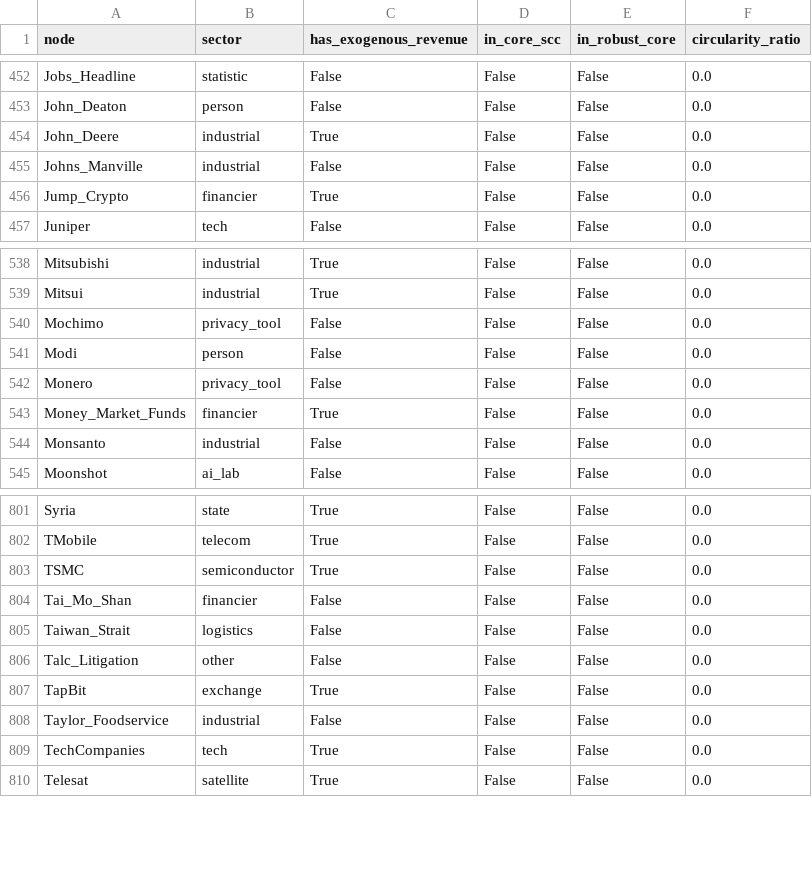
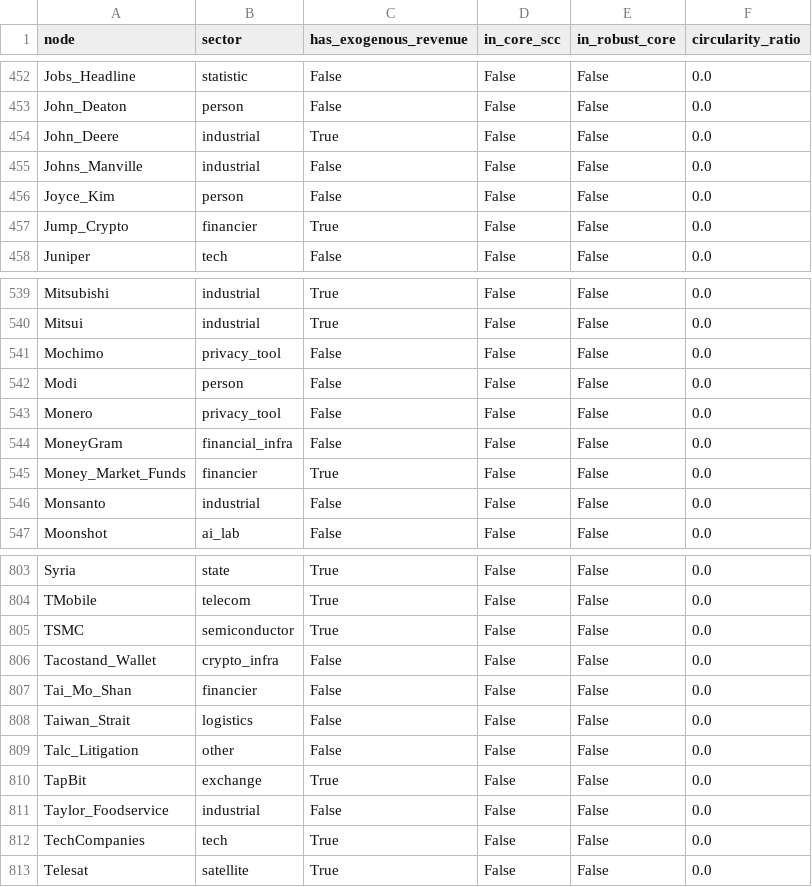
Before and after one commit to pq-cybarg/bubble-map, a CSV file: data/entities.csv, drawn as a sheet; only a part is shown, gaps mark what is left out.

```diff
--- a/data/entities.csv
+++ b/data/entities.csv
@@ -455,2 +455,3 @@ John_Deere,industrial,True,False,False,0.0
 Johns_Manville,industrial,False,False,False,0.0
+Joyce_Kim,person,False,False,False,0.0
 Jump_Crypto,financier,True,False,False,0.0
@@ -542,2 +543,3 @@ Modi,person,False,False,False,0.0
 Monero,privacy_tool,False,False,False,0.0
+MoneyGram,financial_infra,False,False,False,0.0
 Money_Market_Funds,financier,True,False,False,0.0
@@ -803,2 +805,3 @@ TMobile,telecom,True,False,False,0.0
 TSMC,semiconductor,True,False,False,0.0
+Tacostand_Wallet,crypto_infra,False,False,False,0.0
 Tai_Mo_Shan,financier,False,False,False,0.0
```
Also changed, not shown: data/edges.csv, 20 other files.
